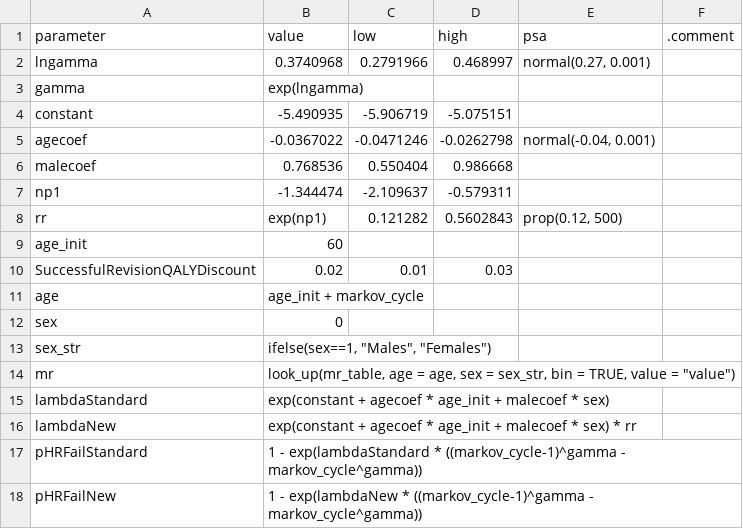
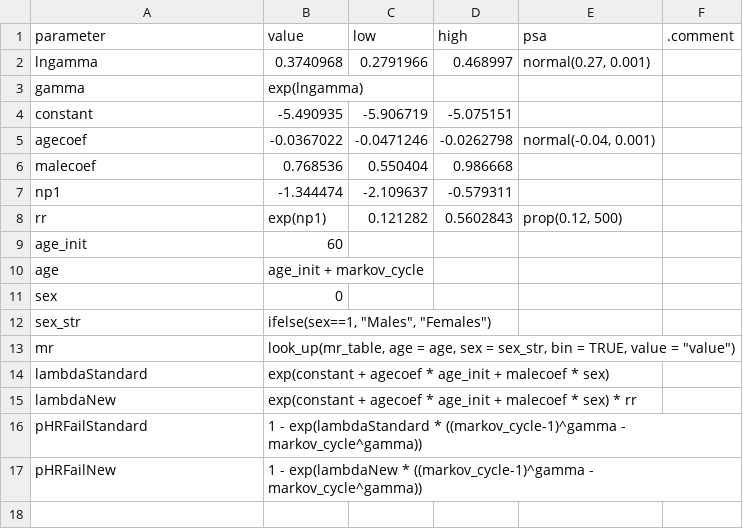
Before and after one commit to pierucci/heemod, a CSV file: inst/tabular/thr/THR_parameters.csv, drawn as a sheet; the diff names each change by its address in the sheet, - before the commit and + after, or states it on an @@ line.

```diff
--- a/inst/tabular/thr/THR_parameters.csv
+++ b/inst/tabular/thr/THR_parameters.csv
-row 10: SuccessfulRevisionQALYDiscount | 0.02 | 0.01 | 0.03
```
Also changed, not shown: 32 other files.
